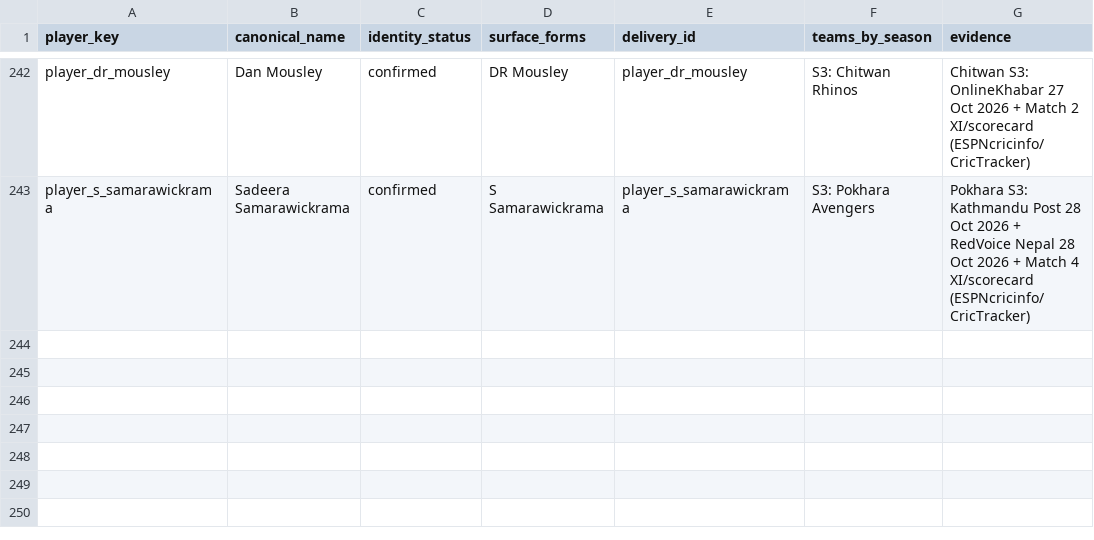
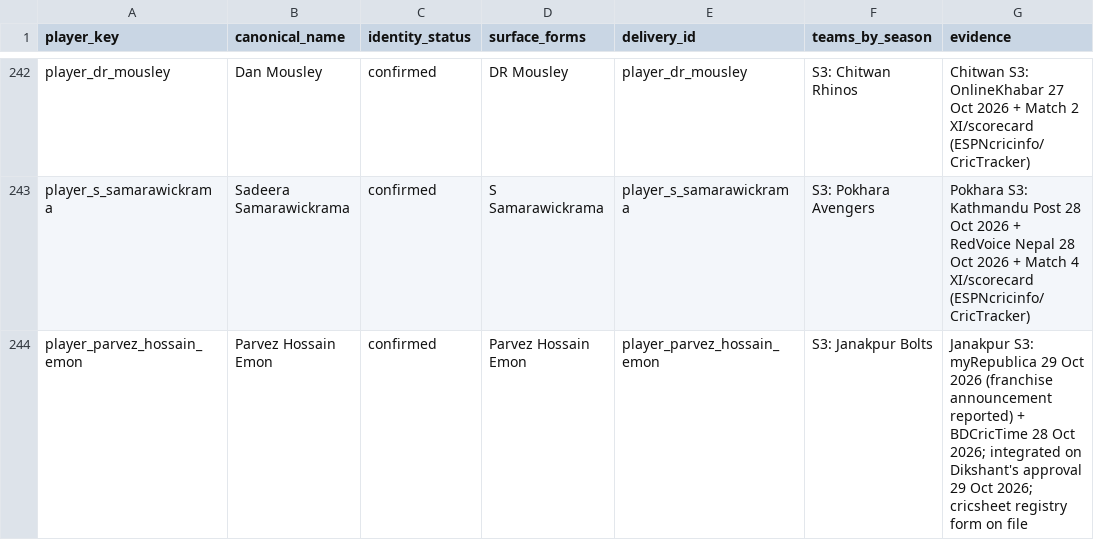
Before and after one commit to Dikshant-Neupane/CricNepal, a CSV file: data/player_rosters/player_identity_registry.csv, drawn as a sheet; only a part is shown, gaps mark what is left out.

```diff
--- a/data/player_rosters/player_identity_registry.csv
+++ b/data/player_rosters/player_identity_registry.csv
@@ -243 +243,2 @@ player_dr_mousley,Dan Mousley,confirmed,DR Mousley,player_dr_mousley,S3: Chitwan
 player_s_samarawickrama,Sadeera Samarawickrama,confirmed,S Samarawickrama,player_s_samarawickrama,S3: Pokhara Avengers,"Pokhara S3: Kathmandu Post 28 Oct 2026 + RedVoice Nepal 28 Oct 2026 + Match 4 XI/scorecard (ESPNcricinfo/CricTracker)"
+player_parvez_hossain_emon,Parvez Hossain Emon,confirmed,Parvez Hossain Emon,player_parvez_hossain_emon,S3: Janakpur Bolts,"Janakpur S3: myRepublica 29 Oct 2026 (franchise announcement reported) + BDCricTime 28 Oct 2026; integrated on Dikshant's approval 29 Oct 2026; cricsheet registry form on file"
```
Also changed, not shown: data/capture/availability_log.csv, data/player_profiles/profile_enrichment_2026-10-24.csv, 7 other files.
